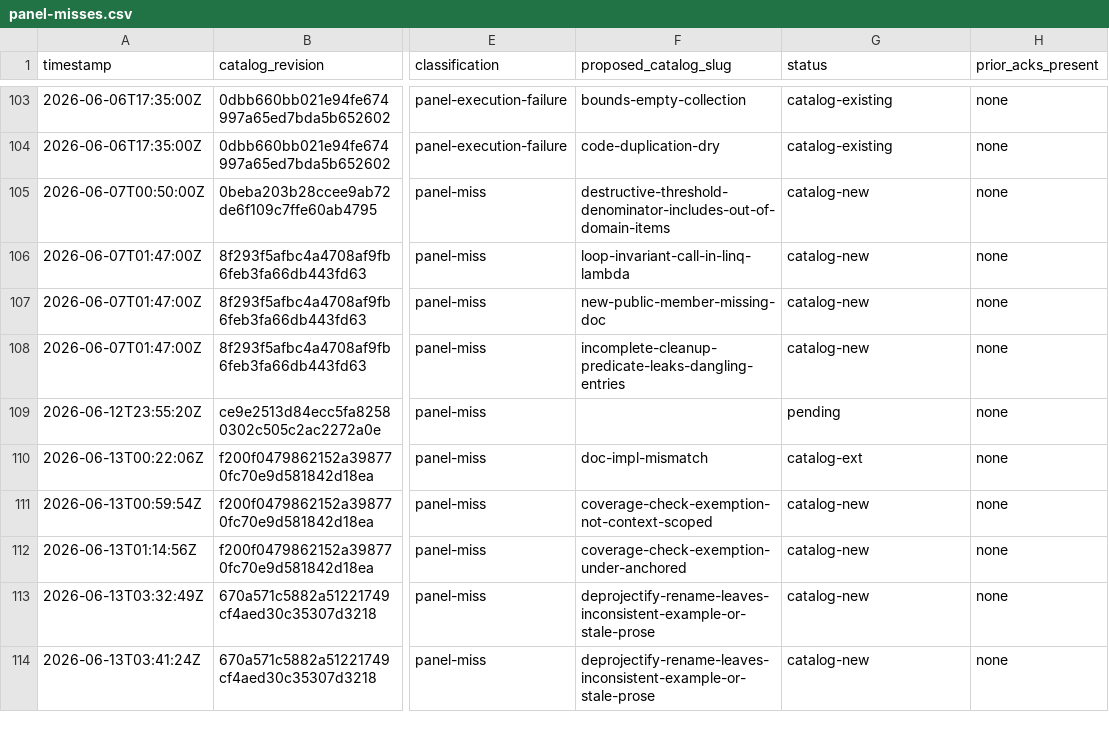
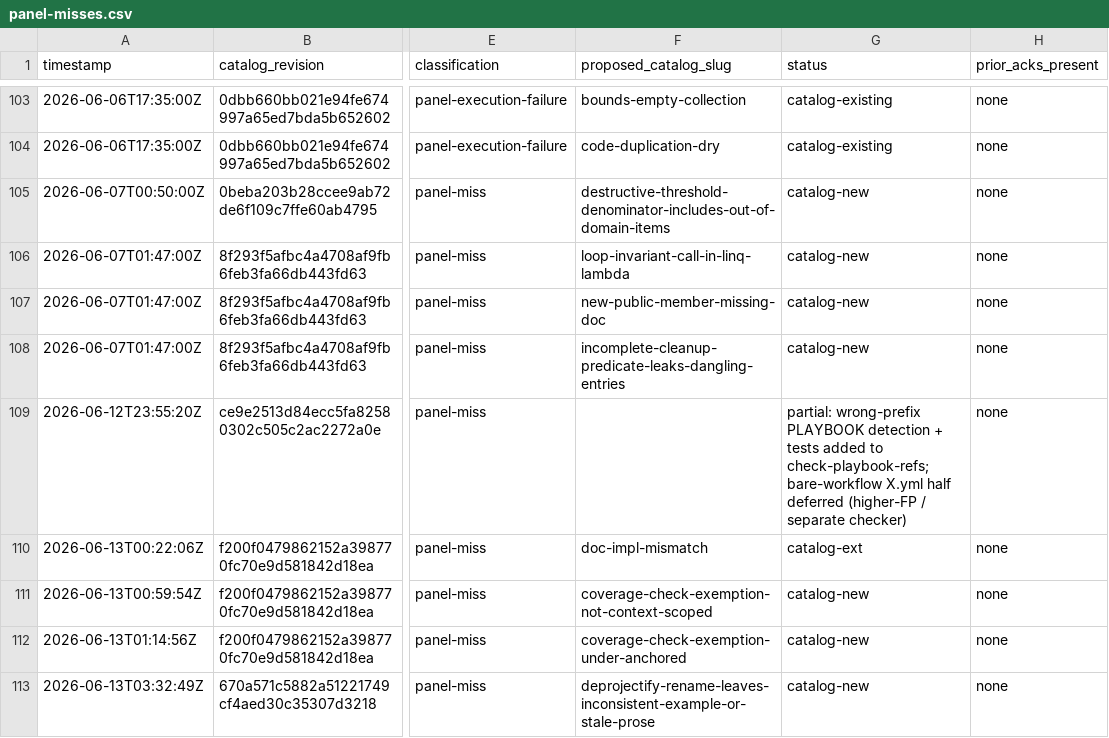
Before and after one commit to jschick04/CopilotInstructions, a CSV file: .github/pr-quality-gate/data/panel-misses.csv, drawn as a sheet; only a part is shown, gaps mark what is left out; the shorter side is filled out with more unchanged rows; the diff names each change by its address in the sheet, - before the commit and + after, or states it on an @@ line.

Commit message:
Detect wrong-prefix playbook refs in check-playbook-refs

```diff
--- a/.github/pr-quality-gate/data/panel-misses.csv
+++ b/.github/pr-quality-gate/data/panel-misses.csv
-G109 (status): pending
+G109 (status): partial: wrong-prefix PLAYBOOK detection + tests added to check-playbook-refs; bare-workflow X.yml half deferred (higher-FP / separate checker)
```
Also changed, not shown: 2 other files.
